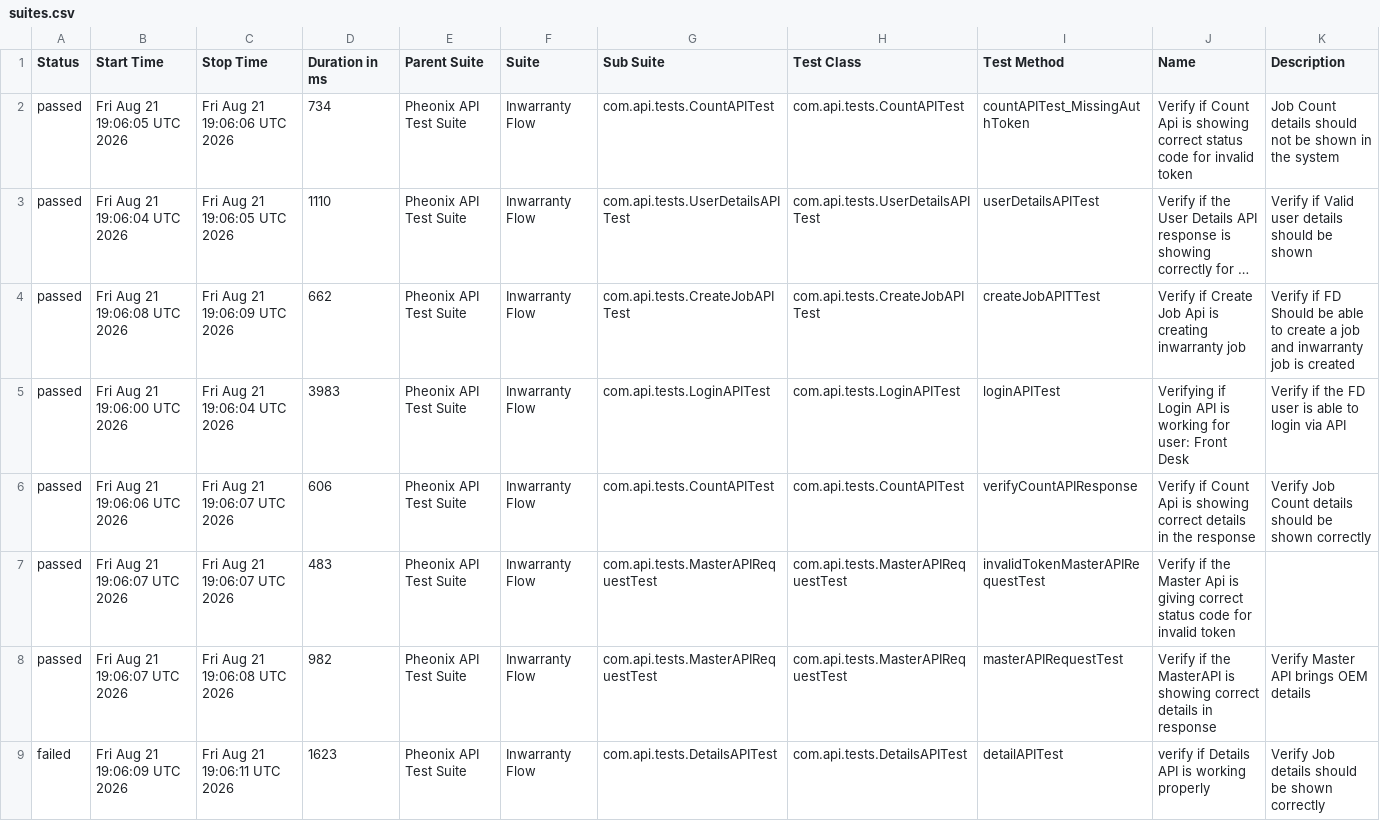
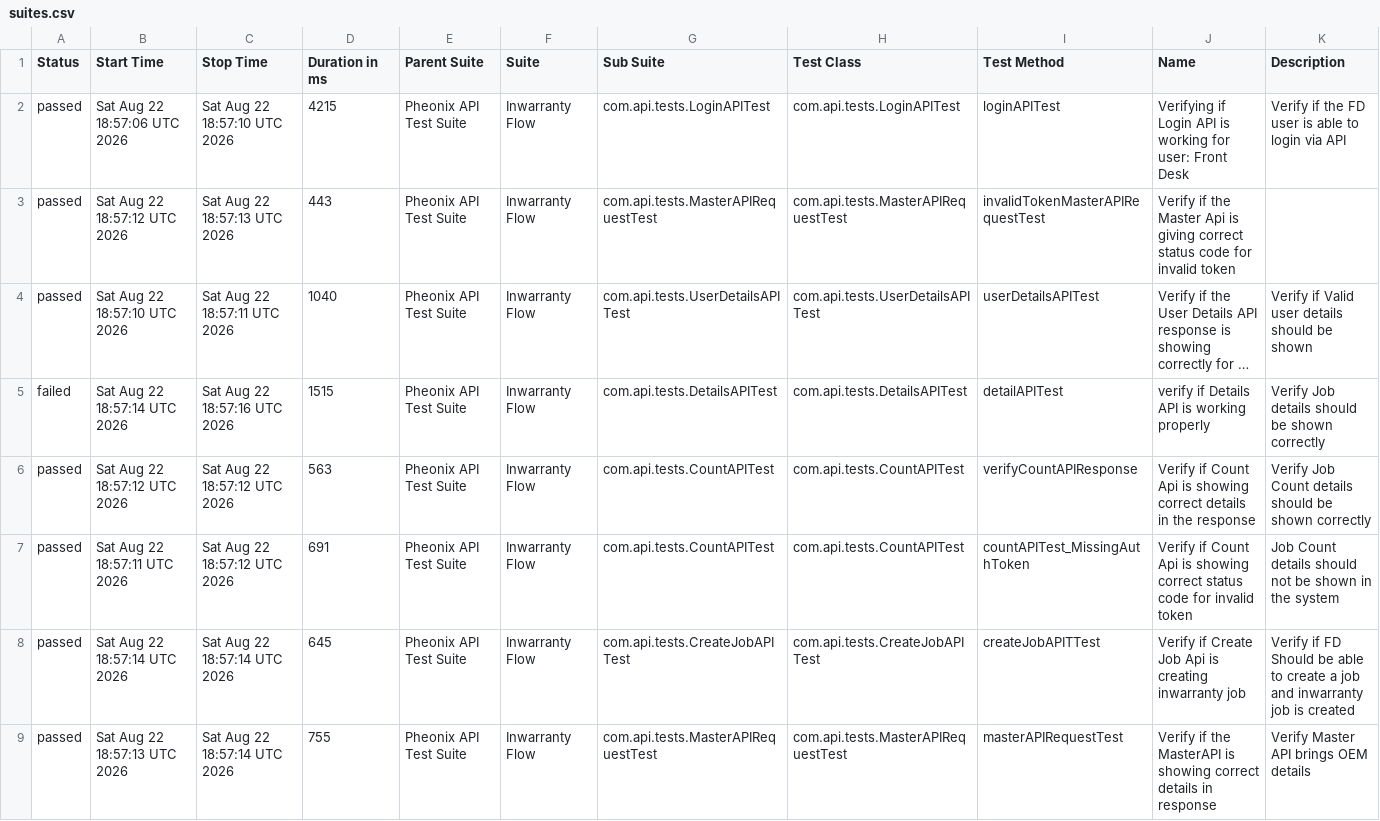
Before and after one commit to AnantKinlekar/PheonixTestAutomationFramework, a CSV file: data/suites.csv, drawn as a sheet; long unchanged cells end in …; removed rows and columns are numbered as before the commit, all else as after; the diff names each change by its address in the sheet, - before the commit and + after, or states it on an @@ line.

```diff
--- a/data/suites.csv
+++ b/data/suites.csv
-B2 (Start Time): Fri Aug 21 19:06:05 UTC 2026
+B2 (Start Time): Sat Aug 22 18:57:06 UTC 2026
-C2 (Stop Time): Fri Aug 21 19:06:06 UTC 2026
+C2 (Stop Time): Sat Aug 22 18:57:10 UTC 2026
-D2 (Duration in ms): 734
+D2 (Duration in ms): 4215
-G2 (Sub Suite): com.api.tests.CountAPITest
+G2 (Sub Suite): com.api.tests.LoginAPITest
-H2 (Test Class): com.api.tests.CountAPITest
+H2 (Test Class): com.api.tests.LoginAPITest
-I2 (Test Method): countAPITest_MissingAuthToken
+I2 (Test Method): loginAPITest
-J2 (Name): Verify if Count Api is showing correct status code for invalid token
+J2 (Name): Verifying if Login API is working for user: Front Desk
-K2 (Description): Job Count details should not be shown in the system
+K2 (Description): Verify if the FD user is able to login via API
+row 3: passed | Sat Aug 22 18:57:12 UTC 2026 | Sat Aug 22 18:57:13 UTC 2026 | 443 | Pheonix API Test Suite | Inwarranty Flow | com.api.tests.MasterAPIRequestTest | com.api.tests.MasterAPIRequestTest | invalidTokenMasterAPIRequestTest | Verify if the Master Api is giving correct status code for invalid token
-B4 (Start Time): Fri Aug 21 19:06:04 UTC 2026
+B4 (Start Time): Sat Aug 22 18:57:10 UTC 2026
-C4 (Stop Time): Fri Aug 21 19:06:05 UTC 2026
+C4 (Stop Time): Sat Aug 22 18:57:11 UTC 2026
-D4 (Duration in ms): 1110
+D4 (Duration in ms): 1040
+row 5: failed | Sat Aug 22 18:57:14 UTC 2026 | Sat Aug 22 18:57:16 UTC 2026 | 1515 | Pheonix API Test Suite | Inwarranty Flow | com.api.tests.DetailsAPITest | com.api.tests.DetailsAPITest | detailAPITest | verify if Details API is working properly | Verify Job details should be shown correctly
-B6 (Start Time): Fri Aug 21 19:06:08 UTC 2026
+B6 (Start Time): Sat Aug 22 18:57:12 UTC 2026
-C6 (Stop Time): Fri Aug 21 19:06:09 UTC 2026
+C6 (Stop Time): Sat Aug 22 18:57:12 UTC 2026
-D6 (Duration in ms): 662
+D6 (Duration in ms): 563
-G6 (Sub Suite): com.api.tests.CreateJobAPITest
+G6 (Sub Suite): com.api.tests.CountAPITest
-H6 (Test Class): com.api.tests.CreateJobAPITest
+H6 (Test Class): com.api.tests.CountAPITest
-I6 (Test Method): createJobAPITTest
+I6 (Test Method): verifyCountAPIResponse
-J6 (Name): Verify if Create Job Api is creating inwarranty job
+J6 (Name): Verify if Count Api is showing correct details in the response
-K6 (Description): Verify if FD Should be able to create a job and inwarranty job is created
+K6 (Description): Verify Job Count details should be shown correctly
-row 5: passed | Fri Aug 21 19:06:00 UTC 2026 | Fri Aug 21 19:06:04 UTC 2026 | 3983 | Pheonix API Test Suite | Inwarranty Flow | com.api.tests.LoginAPITest | com.api.tests.LoginAPITest | loginAPITest | Verifying if Login API is working for user: Front Desk | Verify if the FD user is able to login via API
-B7 (Start Time): Fri Aug 21 19:06:06 UTC 2026
+B7 (Start Time): Sat Aug 22 18:57:11 UTC 2026
-C7 (Stop Time): Fri Aug 21 19:06:07 UTC 2026
+C7 (Stop Time): Sat Aug 22 18:57:12 UTC 2026
-D7 (Duration in ms): 606
+D7 (Duration in ms): 691
-I7 (Test Method): verifyCountAPIResponse
+I7 (Test Method): countAPITest_MissingAuthToken
-J7 (Name): …showing correct details in the response
+J7 (Name): …showing correct status code for invalid token
-K7 (Description): Verify Job Count details should be shown correctly
+K7 (Description): Job Count details should not be shown in the system
-B8 (Start Time): Fri Aug 21 19:06:07 UTC 2026
+B8 (Start Time): Sat Aug 22 18:57:14 UTC 2026
-C8 (Stop Time): Fri Aug 21 19:06:07 UTC 2026
+C8 (Stop Time): Sat Aug 22 18:57:14 UTC 2026
-D8 (Duration in ms): 483
+D8 (Duration in ms): 645
-G8 (Sub Suite): com.api.tests.MasterAPIRequestTest
+G8 (Sub Suite): com.api.tests.CreateJobAPITest
-H8 (Test Class): com.api.tests.MasterAPIRequestTest
+H8 (Test Class): com.api.tests.CreateJobAPITest
-I8 (Test Method): invalidTokenMasterAPIRequestTest
+I8 (Test Method): createJobAPITTest
-J8 (Name): Verify if the Master Api is giving correct status code for invalid token
+J8 (Name): Verify if Create Job Api is creating inwarranty job
-K8 (Description): (empty)
+K8 (Description): Verify if FD Should be able to create a job and inwarranty job is created
-B9 (Start Time): Fri Aug 21 19:06:07 UTC 2026
+B9 (Start Time): Sat Aug 22 18:57:13 UTC 2026
-C9 (Stop Time): Fri Aug 21 19:06:08 UTC 2026
+C9 (Stop Time): Sat Aug 22 18:57:14 UTC 2026
-D9 (Duration in ms): 982
+D9 (Duration in ms): 755
-row 9: failed | Fri Aug 21 19:06:09 UTC 2026 | Fri Aug 21 19:06:11 UTC 2026 | 1623 | Pheonix API Test Suite | Inwarranty Flow | com.api.tests.DetailsAPITest | com.api.tests.DetailsAPITest | detailAPITest | verify if Details API is working properly | Verify Job details should be shown correctly
```
Also changed, not shown: data/behaviors.csv, 52 other files.
